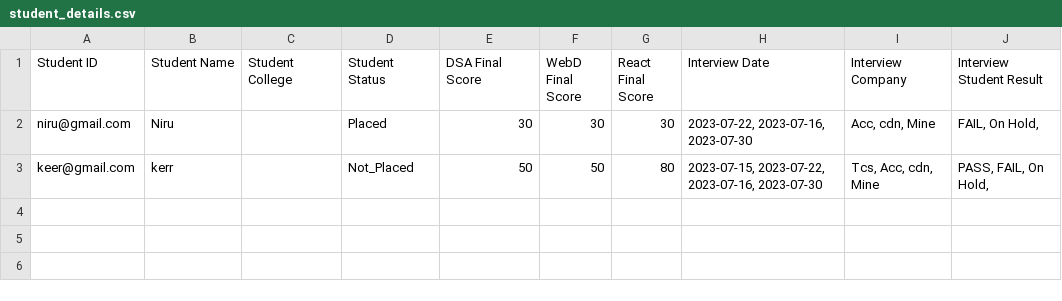
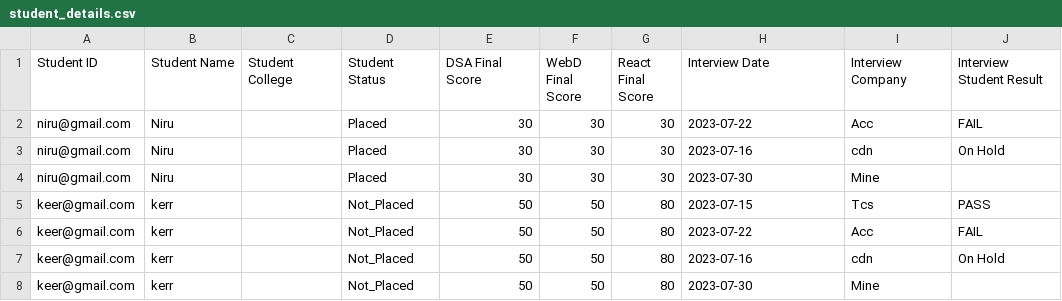
Before and after one commit to nirub28/Placement-Cell, a CSV file: student_details.csv, drawn as a sheet.

Commit message:
CSV with multiple student entries

```diff
--- a/student_details.csv
+++ b/student_details.csv
@@ -1,3 +1,8 @@
 Student ID,Student Name,Student College,Student Status,DSA Final Score,WebD Final Score,React Final Score,Interview Date,Interview Company,Interview Student Result
-niru@gmail.com,Niru,,Placed,30,30,30,"2023-07-22, 2023-07-16, 2023-07-30","Acc, cdn, Mine","FAIL, On Hold, "
-keer@gmail.com,kerr,,Not_Placed,50,50,80,"2023-07-15, 2023-07-22, 2023-07-16, 2023-07-30","Tcs, Acc, cdn, Mine","PASS, FAIL, On Hold, "
+niru@gmail.com,Niru,,Placed,30,30,30,2023-07-22,Acc,FAIL
+niru@gmail.com,Niru,,Placed,30,30,30,2023-07-16,cdn,On Hold
+niru@gmail.com,Niru,,Placed,30,30,30,2023-07-30,Mine,
+keer@gmail.com,kerr,,Not_Placed,50,50,80,2023-07-15,Tcs,PASS
+keer@gmail.com,kerr,,Not_Placed,50,50,80,2023-07-22,Acc,FAIL
+keer@gmail.com,kerr,,Not_Placed,50,50,80,2023-07-16,cdn,On Hold
+keer@gmail.com,kerr,,Not_Placed,50,50,80,2023-07-30,Mine,
```
Also changed, not shown: 1 other file.
